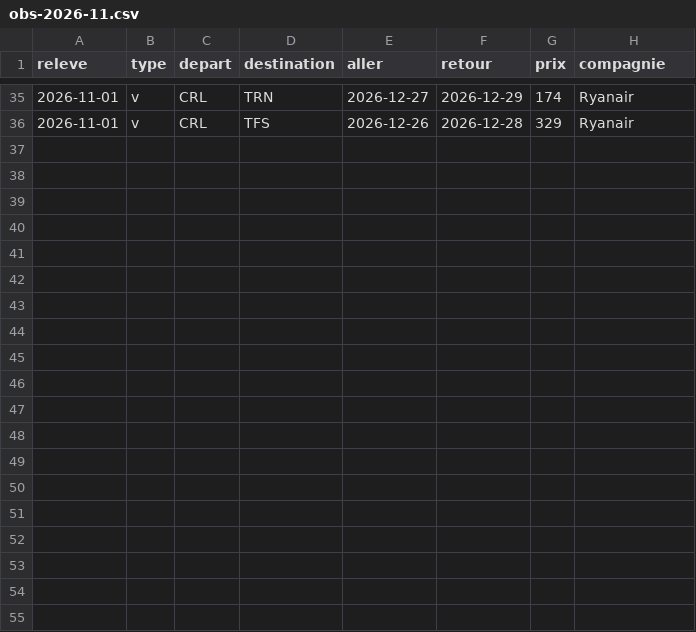
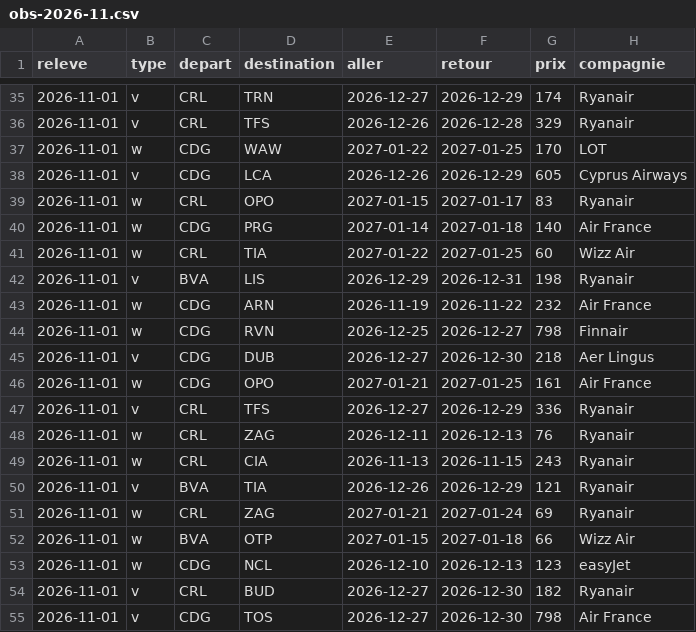
Before and after one commit to merwanyml/vols, a CSV file: data/court/obs-2026-11.csv, drawn as a sheet; only a part is shown, gaps mark what is left out; the diff names each change by its address in the sheet, - before the commit and + after, or states it on an @@ line.

Commit message:
Historique court courrier

```diff
--- a/data/court/obs-2026-11.csv
+++ b/data/court/obs-2026-11.csv
+row 37: 2026-11-01 | w | CDG | WAW | 2027-01-22 | 2027-01-25 | 170 | LOT
+row 38: 2026-11-01 | v | CDG | LCA | 2026-12-26 | 2026-12-29 | 605 | Cyprus Airways
+row 39: 2026-11-01 | w | CRL | OPO | 2027-01-15 | 2027-01-17 | 83 | Ryanair
+row 40: 2026-11-01 | w | CDG | PRG | 2027-01-14 | 2027-01-18 | 140 | Air France
+row 41: 2026-11-01 | w | CRL | TIA | 2027-01-22 | 2027-01-25 | 60 | Wizz Air
+row 42: 2026-11-01 | v | BVA | LIS | 2026-12-29 | 2026-12-31 | 198 | Ryanair
+row 43: 2026-11-01 | w | CDG | ARN | 2026-11-19 | 2026-11-22 | 232 | Air France
+row 44: 2026-11-01 | w | CDG | RVN | 2026-12-25 | 2026-12-27 | 798 | Finnair
+row 45: 2026-11-01 | v | CDG | DUB | 2026-12-27 | 2026-12-30 | 218 | Aer Lingus
+row 46: 2026-11-01 | w | CDG | OPO | 2027-01-21 | 2027-01-25 | 161 | Air France
+row 47: 2026-11-01 | v | CRL | TFS | 2026-12-27 | 2026-12-29 | 336 | Ryanair
+row 48: 2026-11-01 | w | CRL | ZAG | 2026-12-11 | 2026-12-13 | 76 | Ryanair
+row 49: 2026-11-01 | w | CRL | CIA | 2026-11-13 | 2026-11-15 | 243 | Ryanair
+row 50: 2026-11-01 | v | BVA | TIA | 2026-12-26 | 2026-12-29 | 121 | Ryanair
+row 51: 2026-11-01 | w | CRL | ZAG | 2027-01-21 | 2027-01-24 | 69 | Ryanair
+row 52: 2026-11-01 | w | BVA | OTP | 2027-01-15 | 2027-01-18 | 66 | Wizz Air
+row 53: 2026-11-01 | w | CDG | NCL | 2026-12-10 | 2026-12-13 | 123 | easyJet
+row 54: 2026-11-01 | v | CRL | BUD | 2026-12-27 | 2026-12-30 | 182 | Ryanair
+row 55: 2026-11-01 | v | CDG | TOS | 2026-12-27 | 2026-12-30 | 798 | Air France
```
Also changed, not shown: 3 other files.
